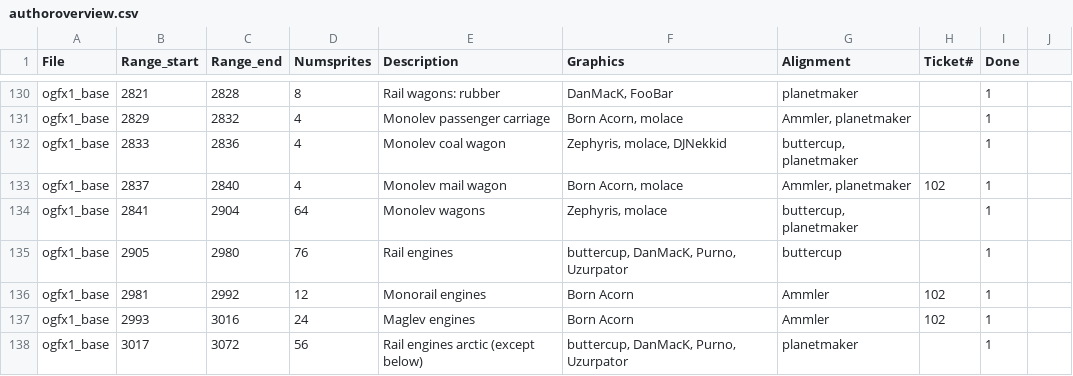
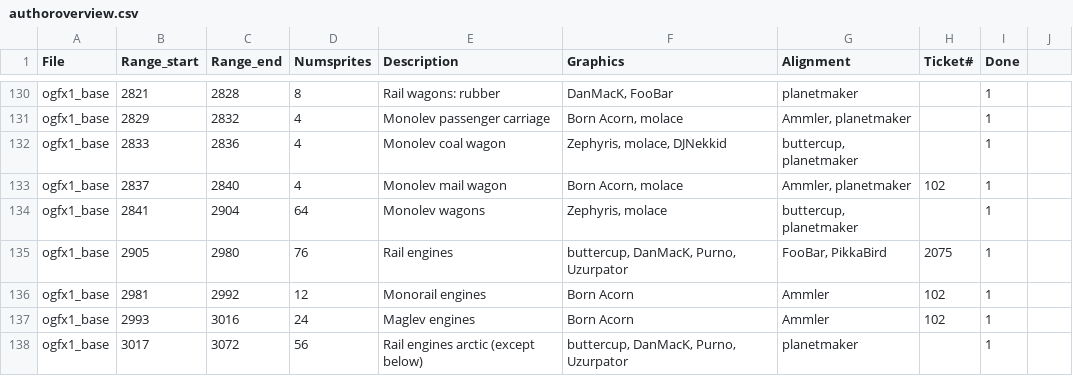
Before and after one commit to OpenTTD/OpenGFX, a CSV file: docs/authoroverview.csv, drawn as a sheet; only a part is shown, gaps mark what is left out.

```diff
--- a/docs/authoroverview.csv
+++ b/docs/authoroverview.csv
@@ -134,3 +134,3 @@ ogfx1_base;2837;2840;4;Monolev mail wagon;Born Acorn, molace;Ammler, planetmaker
 ogfx1_base;2841;2904;64;Monolev wagons;Zephyris, molace;buttercup, planetmaker;;1
-ogfx1_base;2905;2980;76;Rail engines;buttercup, DanMacK, Purno, Uzurpator;buttercup;;1
+ogfx1_base;2905;2980;76;Rail engines;buttercup, DanMacK, Purno, Uzurpator;FooBar, PikkaBird;2075;1
 ogfx1_base;2981;2992;12;Monorail engines;Born Acorn;Ammler;102;1
```
Also changed, not shown: 4 other files.
